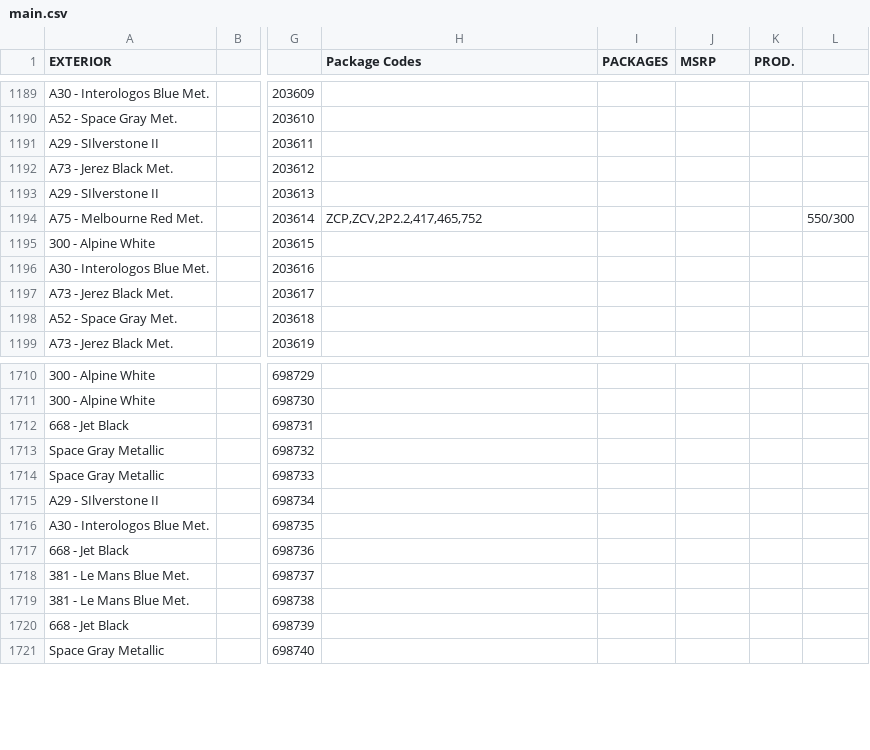
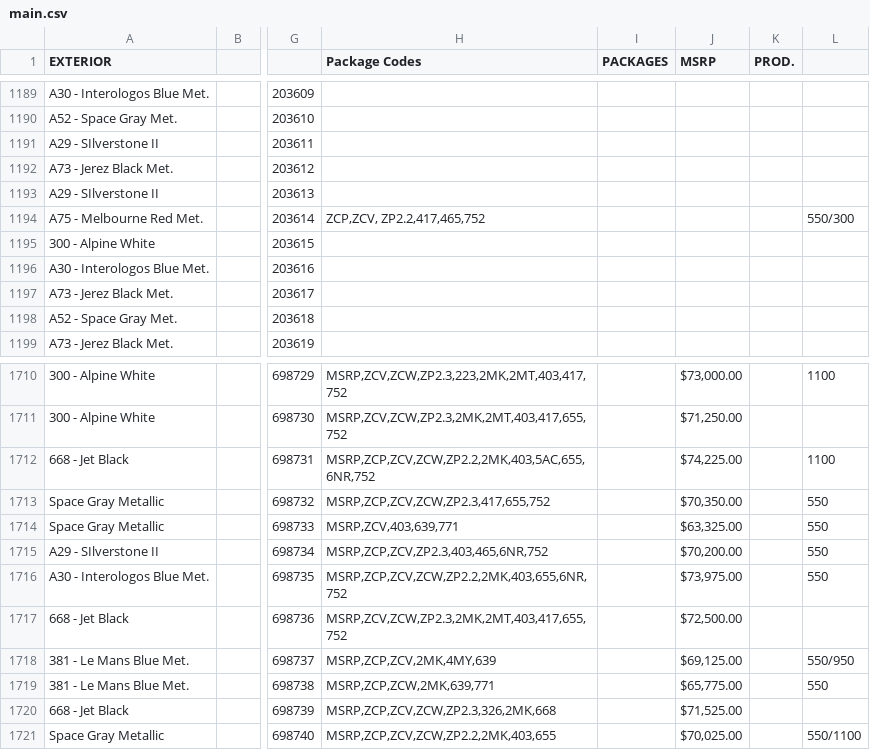
Before and after one commit to Sman19/Functioning-Website, a CSV file: main.csv, drawn as a sheet; only a part is shown, gaps mark what is left out; the diff covers the shown part only; the diff names each change by its address in the sheet, - before the commit and + after, or states it on an @@ line.

```diff
--- a/main.csv
+++ b/main.csv
-H1194 (Package Codes): ZCP,ZCV,2P2.2,417,465,752
+H1194 (Package Codes): ZCP,ZCV, ZP2.2,417,465,752
-H1710 (Package Codes): (empty)
+H1710 (Package Codes): MSRP,ZCV,ZCW,ZP2.3,223,2MK,2MT,403,417,752
-J1710 (MSRP): (empty)
+J1710 (MSRP): $73,000.00
-L1710: (empty)
+L1710: 1100
-H1711 (Package Codes): (empty)
+H1711 (Package Codes): MSRP,ZCV,ZCW,ZP2.3,2MK,2MT,403,417,655,752
-J1711 (MSRP): (empty)
+J1711 (MSRP): $71,250.00
-H1712 (Package Codes): (empty)
+H1712 (Package Codes): MSRP,ZCP,ZCV,ZCW,ZP2.2,2MK,403,5AC,655,6NR,752
-J1712 (MSRP): (empty)
+J1712 (MSRP): $74,225.00
-L1712: (empty)
+L1712: 1100
-H1713 (Package Codes): (empty)
+H1713 (Package Codes): MSRP,ZCP,ZCV,ZCW,ZP2.3,417,655,752
-J1713 (MSRP): (empty)
+J1713 (MSRP): $70,350.00
-L1713:L1716: (empty)
+L1713:L1716: 550
-H1714 (Package Codes): (empty)
+H1714 (Package Codes): MSRP,ZCV,403,639,771
-J1714 (MSRP): (empty)
+J1714 (MSRP): $63,325.00
-H1715 (Package Codes): (empty)
+H1715 (Package Codes): MSRP,ZCP,ZCV,ZP2.3,403,465,6NR,752
-J1715 (MSRP): (empty)
+J1715 (MSRP): $70,200.00
-H1716 (Package Codes): (empty)
+H1716 (Package Codes): MSRP,ZCP,ZCV,ZCW,ZP2.2,2MK,403,655,6NR,752
-J1716 (MSRP): (empty)
+J1716 (MSRP): $73,975.00
-H1717 (Package Codes): (empty)
+H1717 (Package Codes): MSRP,ZCV,ZCW,ZP2.3,2MK,2MT,403,417,655,752
-J1717 (MSRP): (empty)
+J1717 (MSRP): $72,500.00
-H1718 (Package Codes): (empty)
+H1718 (Package Codes): MSRP,ZCP,ZCV,2MK,4MY,639
-J1718 (MSRP): (empty)
+J1718 (MSRP): $69,125.00
-L1718: (empty)
+L1718: 550/950
-H1719 (Package Codes): (empty)
+H1719 (Package Codes): MSRP,ZCP,ZCW,2MK,639,771
-J1719 (MSRP): (empty)
+J1719 (MSRP): $65,775.00
-L1719: (empty)
+L1719: 550
-H1720 (Package Codes): (empty)
+H1720 (Package Codes): MSRP,ZCP,ZCV,ZCW,ZP2.3,326,2MK,668
-J1720 (MSRP): (empty)
+J1720 (MSRP): $71,525.00
-H1721 (Package Codes): (empty)
+H1721 (Package Codes): MSRP,ZCP,ZCV,ZCW,ZP2.2,2MK,403,655
-J1721 (MSRP): (empty)
+J1721 (MSRP): $70,025.00
-L1721: (empty)
+L1721: 550/1100
```
Also changed, not shown: 102 edited cells elsewhere in this file.
